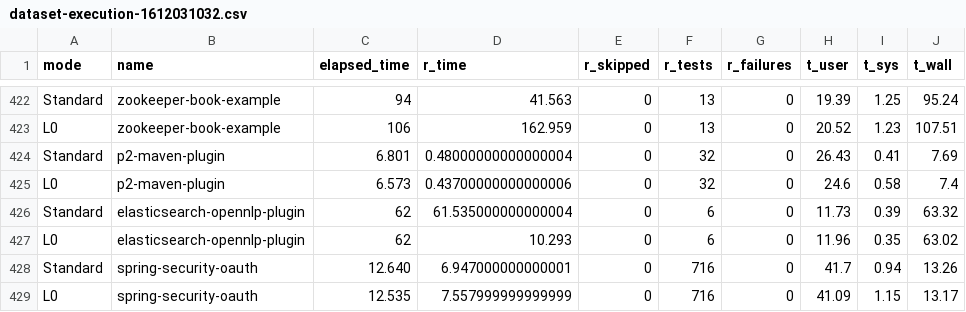
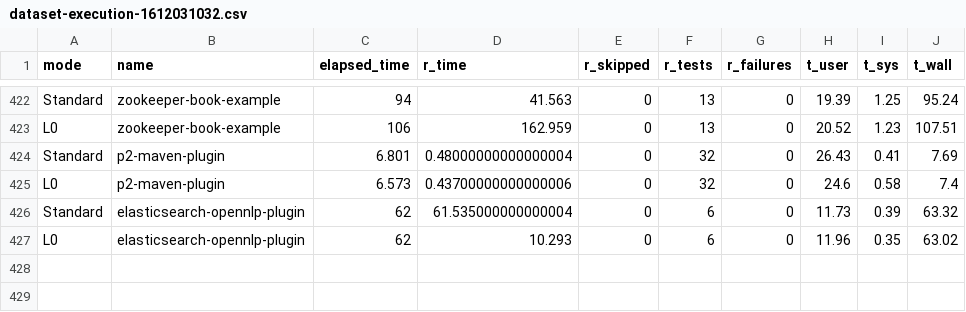
Before and after one commit to damorim/testsuite-parallelization, a CSV file: experiments/evaluation/results/dataset-execution-1612031032.csv, drawn as a sheet; only a part is shown, gaps mark what is left out.

```diff
--- a/experiments/evaluation/results/dataset-execution-1612031032.csv
+++ b/experiments/evaluation/results/dataset-execution-1612031032.csv
@@ -427,3 +427 @@ Standard,elasticsearch-opennlp-plugin,62,61.535000000000004,0,6,0,11.73,0.39,63.
 L0,elasticsearch-opennlp-plugin,62,10.293,0,6,0,11.96,0.35,63.02
-Standard,spring-security-oauth,12.640,6.947000000000001,0,716,0,41.7,0.94,13.26
-L0,spring-security-oauth,12.535,7.557999999999999,0,716,0,41.09,1.15,13.17
```
Also changed, not shown: experiments/evaluation/results/verified-subjects-1612031032.csv.
